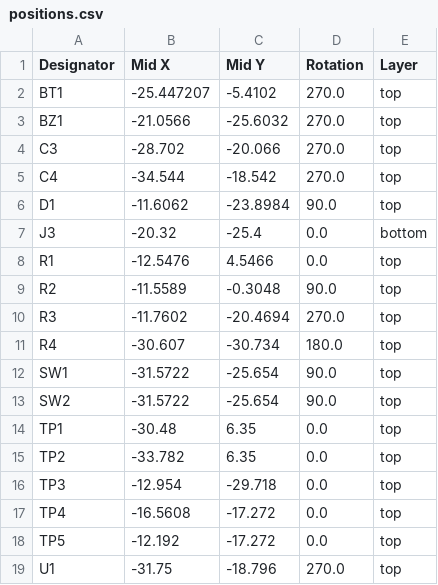
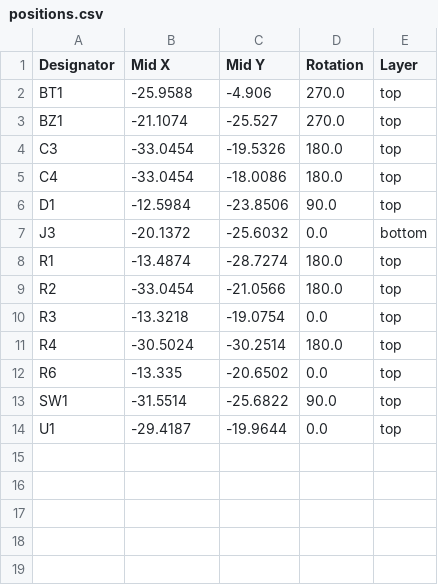
Before and after one commit to Radacon/MouseMinder, a CSV file: pcb_design/production/positions.csv, drawn as a sheet.

```diff
--- a/pcb_design/production/positions.csv
+++ b/pcb_design/production/positions.csv
@@ -1,19 +1,14 @@
 Designator,Mid X,Mid Y,Rotation,Layer
-BT1,-25.447207,-5.4102,270.0,top
-BZ1,-21.0566,-25.6032,270.0,top
-C3,-28.702,-20.066,270.0,top
-C4,-34.544,-18.542,270.0,top
-D1,-11.6062,-23.8984,90.0,top
-J3,-20.32,-25.4,0.0,bottom
-R1,-12.5476,4.5466,0.0,top
-R2,-11.5589,-0.3048,90.0,top
-R3,-11.7602,-20.4694,270.0,top
-R4,-30.607,-30.734,180.0,top
-SW1,-31.5722,-25.654,90.0,top
-SW2,-31.5722,-25.654,90.0,top
-TP1,-30.48,6.35,0.0,top
-TP2,-33.782,6.35,0.0,top
-TP3,-12.954,-29.718,0.0,top
-TP4,-16.5608,-17.272,0.0,top
-TP5,-12.192,-17.272,0.0,top
-U1,-31.75,-18.796,270.0,top
+BT1,-25.9588,-4.906,270.0,top
+BZ1,-21.1074,-25.527,270.0,top
+C3,-33.0454,-19.5326,180.0,top
+C4,-33.0454,-18.0086,180.0,top
+D1,-12.5984,-23.8506,90.0,top
+J3,-20.1372,-25.6032,0.0,bottom
+R1,-13.4874,-28.7274,180.0,top
+R2,-33.0454,-21.0566,180.0,top
+R3,-13.3218,-19.0754,0.0,top
+R4,-30.5024,-30.2514,180.0,top
+R6,-13.335,-20.6502,0.0,top
+SW1,-31.5514,-25.6822,90.0,top
+U1,-29.4187,-19.9644,0.0,top
```
Also changed, not shown: pcb_design/production/bom.csv, 12 other files.
